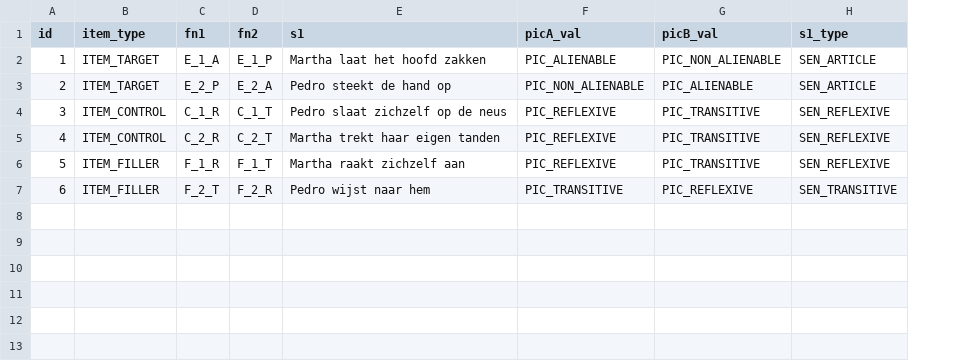
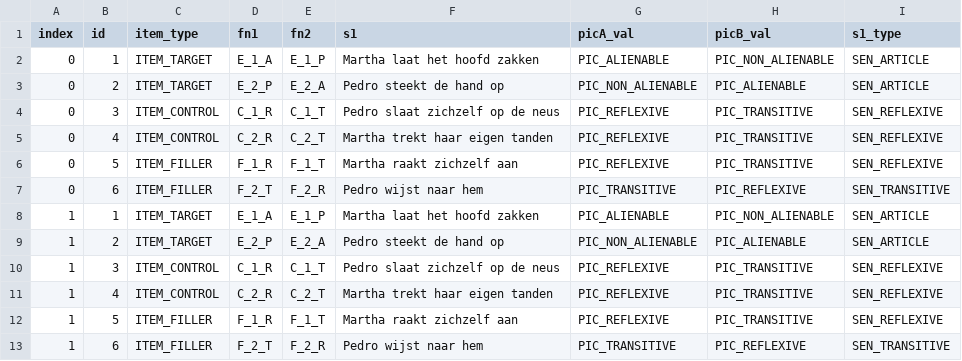
Before and after one commit to UiL-OTS-labs/ZEP-picture-sentence, a CSV file: stimuli/test_items.csv, drawn as a sheet; the diff names each change by its address in the sheet, - before the commit and + after, or states it on an @@ line.

```diff
--- a/stimuli/test_items.csv
+++ b/stimuli/test_items.csv
+column A (index), rows 2-7: all 0
+row 8: 1 | 1 | ITEM_TARGET | E_1_A | E_1_P | Martha laat het hoofd zakken | PIC_ALIENABLE | PIC_NON_ALIENABLE | SEN_ARTICLE
+row 9: 1 | 2 | ITEM_TARGET | E_2_P | E_2_A | Pedro steekt de hand op | PIC_NON_ALIENABLE | PIC_ALIENABLE | SEN_ARTICLE
+row 10: 1 | 3 | ITEM_CONTROL | C_1_R | C_1_T | Pedro slaat zichzelf op de neus | PIC_REFLEXIVE | PIC_TRANSITIVE | SEN_REFLEXIVE
+row 11: 1 | 4 | ITEM_CONTROL | C_2_R | C_2_T | Martha trekt haar eigen tanden | PIC_REFLEXIVE | PIC_TRANSITIVE | SEN_REFLEXIVE
+row 12: 1 | 5 | ITEM_FILLER | F_1_R | F_1_T | Martha raakt zichzelf aan | PIC_REFLEXIVE | PIC_TRANSITIVE | SEN_REFLEXIVE
+row 13: 1 | 6 | ITEM_FILLER | F_2_T | F_2_R | Pedro wijst naar hem | PIC_TRANSITIVE | PIC_REFLEXIVE | SEN_TRANSITIVE
```
Also changed, not shown: 4 other files.
